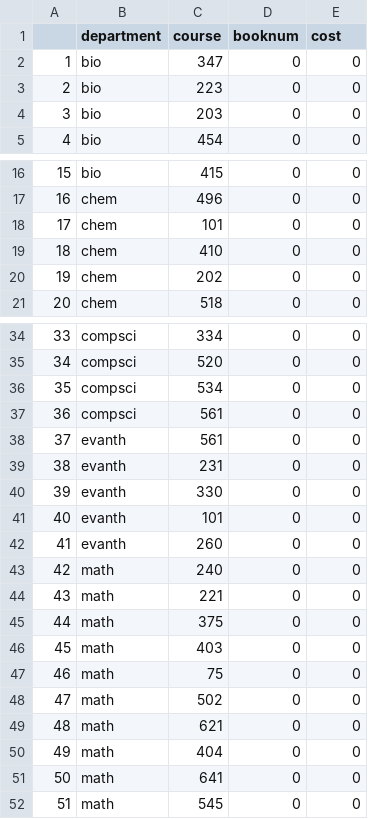
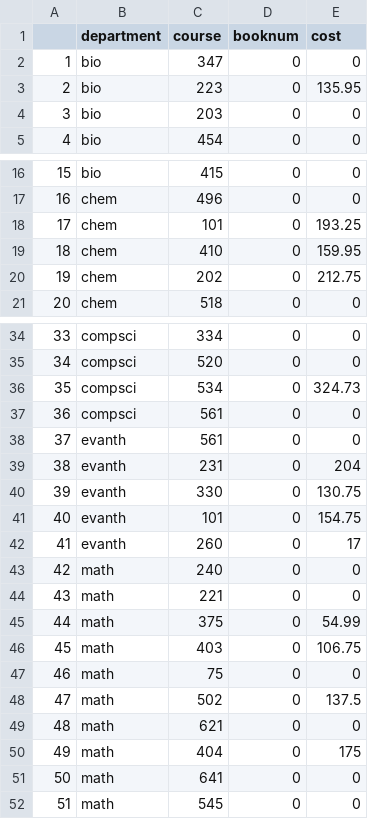
Before and after one commit to eddieyang97/STA322-Proj1, a CSV file: sampledata.csv, drawn as a sheet; only a part is shown, gaps mark what is left out; the diff covers the shown part only.

Commit message:
collected data for first 50 samples

```diff
--- a/sampledata.csv
+++ b/sampledata.csv
@@ -3 +3 @@
-"2","bio","223",0,0
+2,bio,223,0,135.95
@@ -18,3 +18,3 @@
-"17","chem","101",0,0
-"18","chem","410",0,0
-"19","chem","202",0,0
+17,chem,101,0,193.25
+18,chem,410,0,159.95
+19,chem,202,0,212.75
@@ -36 +36 @@
-"35","compsci","534",0,0
+35,compsci,534,0,324.73
@@ -39,4 +39,4 @@
-"38","evanth","231",0,0
-"39","evanth","330",0,0
-"40","evanth","101",0,0
-"41","evanth","260",0,0
+38,evanth,231,0,204
+39,evanth,330,0,130.75
+40,evanth,101,0,154.75
+41,evanth,260,0,17
@@ -45,2 +45,2 @@
-"44","math","375",0,0
-"45","math","403",0,0
+44,math,375,0,54.99
+45,math,403,0,106.75
@@ -48 +48 @@
-"47","math","502",0,0
+47,math,502,0,137.5
@@ -50 +50 @@
-"49","math","404",0,0
+49,math,404,0,175
```
Also changed, not shown: 1 edited cell elsewhere in this file, 1 other file.
